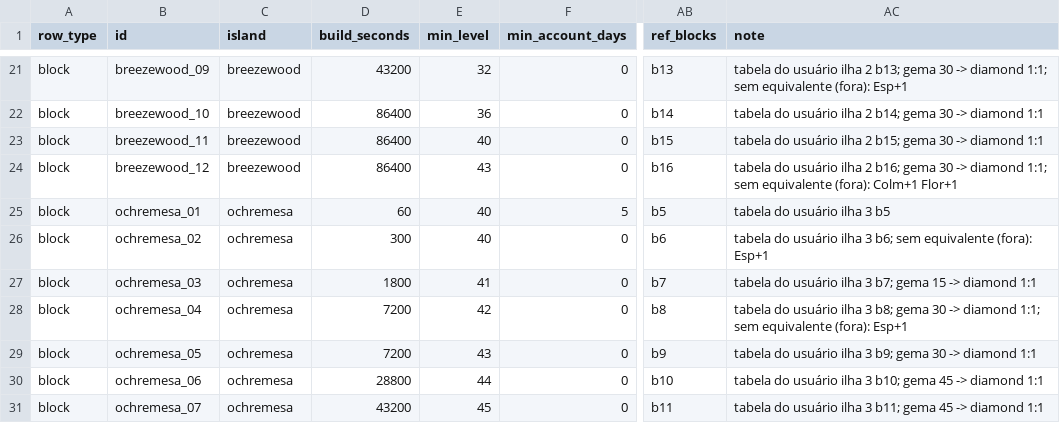
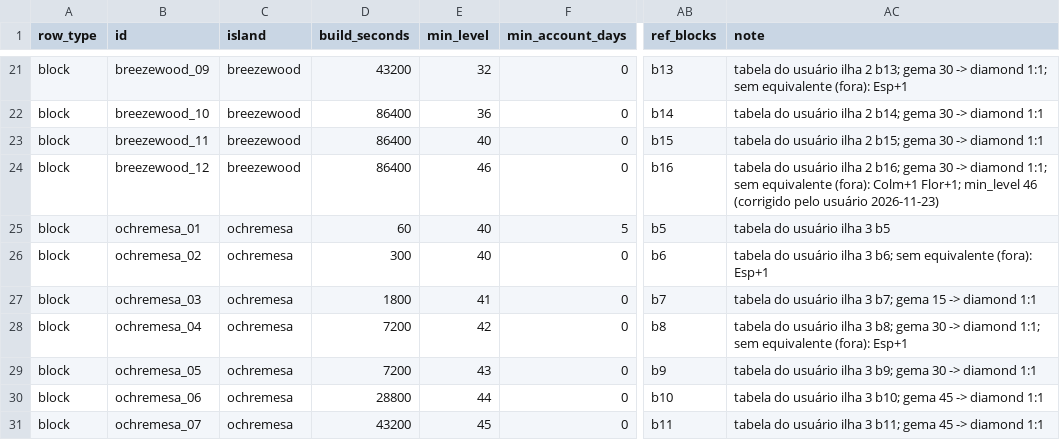
Before and after one commit to vovo301/nft-farm-adventure, a CSV file: economy/expansions.csv, drawn as a sheet; only a part is shown, gaps mark what is left out; the diff names each change by its address in the sheet, - before the commit and + after, or states it on an @@ line.

```diff
--- a/economy/expansions.csv
+++ b/economy/expansions.csv
-E24 (min_level): 43
+E24 (min_level): 46
-AC24 (note): …(fora): Colm+1 Flor+1
+AC24 (note): …(fora): Colm+1 Flor+1; min_level 46 (corrigido pelo usuário 2026-11-23)
```
Also changed, not shown: docs/referencia/equilibrio-tabela-usuario.csv, 3 other files.
